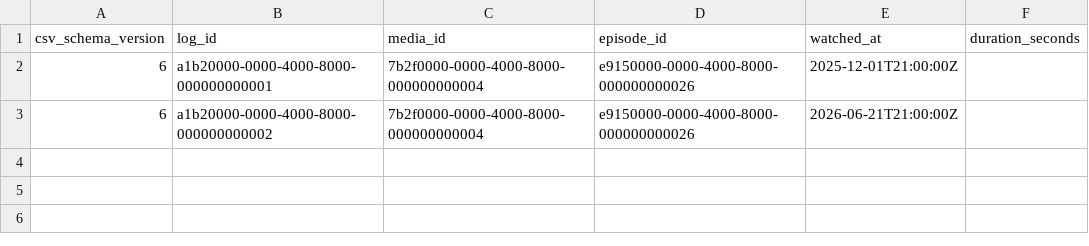
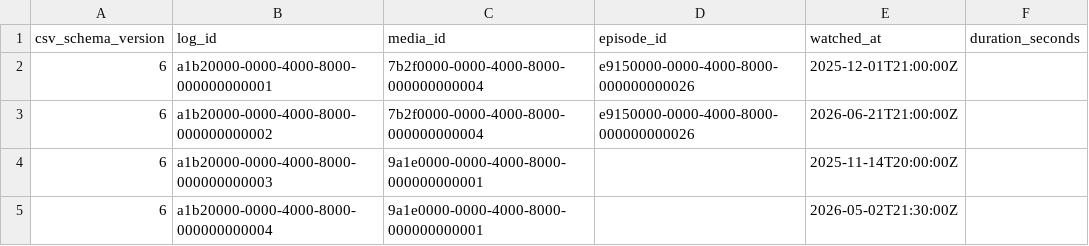
Before and after one commit to Masked-Kunsiquat/MediaTracker, a CSV file: docs/sample-data/watch_logs_sample.csv, drawn as a sheet.

```diff
--- a/docs/sample-data/watch_logs_sample.csv
+++ b/docs/sample-data/watch_logs_sample.csv
@@ -3 +3,3 @@ csv_schema_version,log_id,media_id,episode_id,watched_at,duration_seconds
 6,a1b20000-0000-4000-8000-000000000002,7b2f0000-0000-4000-8000-000000000004,e9150000-0000-4000-8000-000000000026,2026-06-21T21:00:00Z,
+6,a1b20000-0000-4000-8000-000000000003,9a1e0000-0000-4000-8000-000000000001,,2025-11-14T20:00:00Z,
+6,a1b20000-0000-4000-8000-000000000004,9a1e0000-0000-4000-8000-000000000001,,2026-05-02T21:30:00Z,
```
Also changed, not shown: 7 other files.
